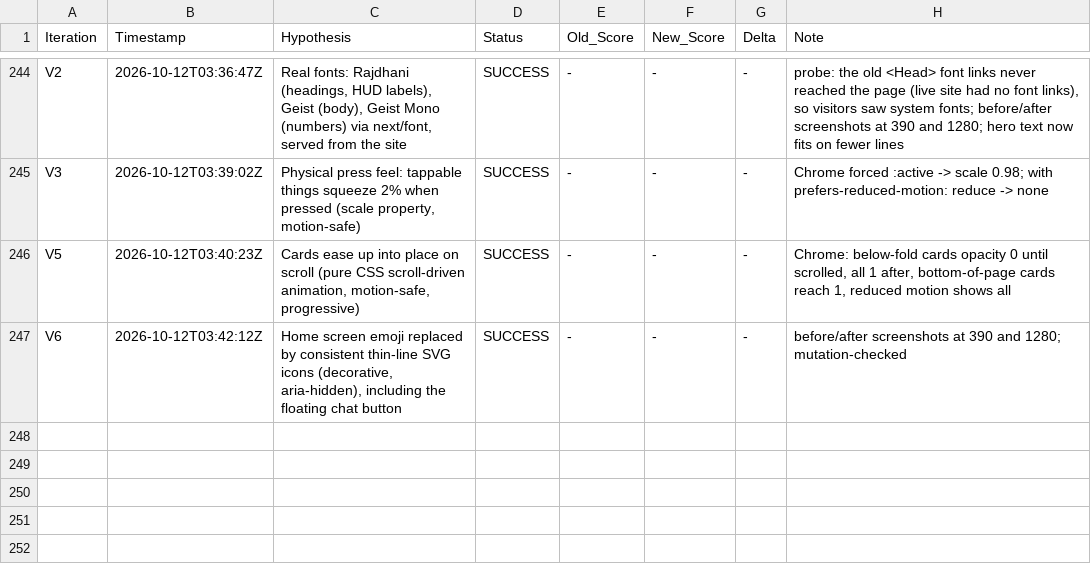
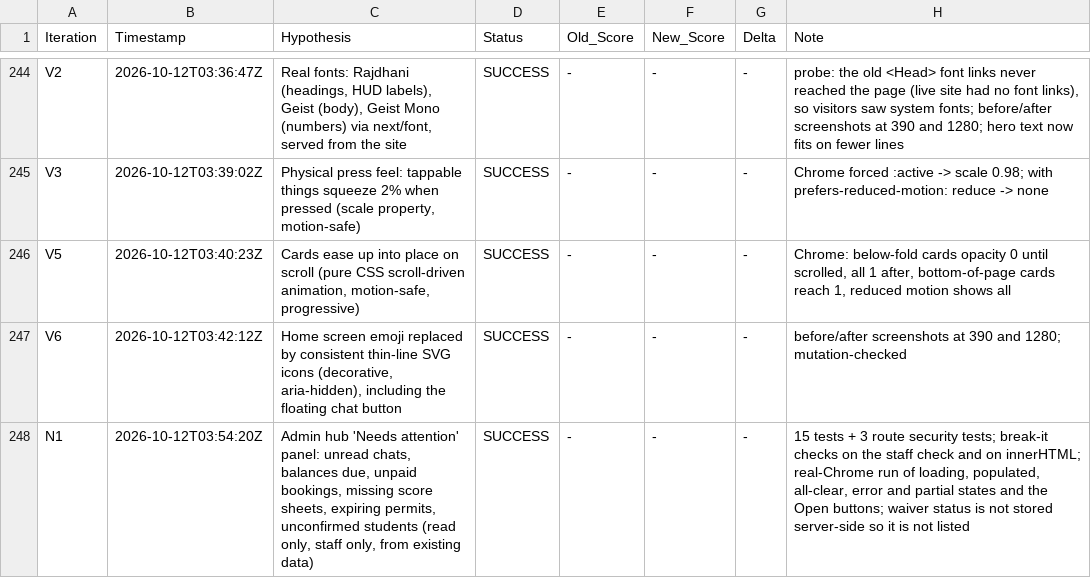
Before and after one commit to LastkingSwade/trainwithfifs-frontend, a TSV file: autoresearch-results.tsv, drawn as a sheet; only a part is shown, gaps mark what is left out.

```diff
--- a/autoresearch-results.tsv
+++ b/autoresearch-results.tsv
@@ -247 +247,2 @@ V5	2026-10-12T03:40:23Z	Cards ease up into place on scroll (pure CSS scroll-driv
 V6	2026-10-12T03:42:12Z	Home screen emoji replaced by consistent thin-line SVG icons (decorative, aria-hidden), including the floating chat button	SUCCESS	-	-	-	before/after screenshots at 390 and 1280; mutation-checked
+N1	2026-10-12T03:54:20Z	Admin hub 'Needs attention' panel: unread chats, balances due, unpaid bookings, missing score sheets, expiring permits, unconfirmed students (read only, staff only, from existing data)	SUCCESS	-	-	-	15 tests + 3 route security tests; break-it checks on the staff check and on innerHTML; real-Chrome run of loading, populated, all-clear, error and partial states and the Open buttons; waiver status is not stored server-side so it is not listed
```
Also changed, not shown: 9 other files.
